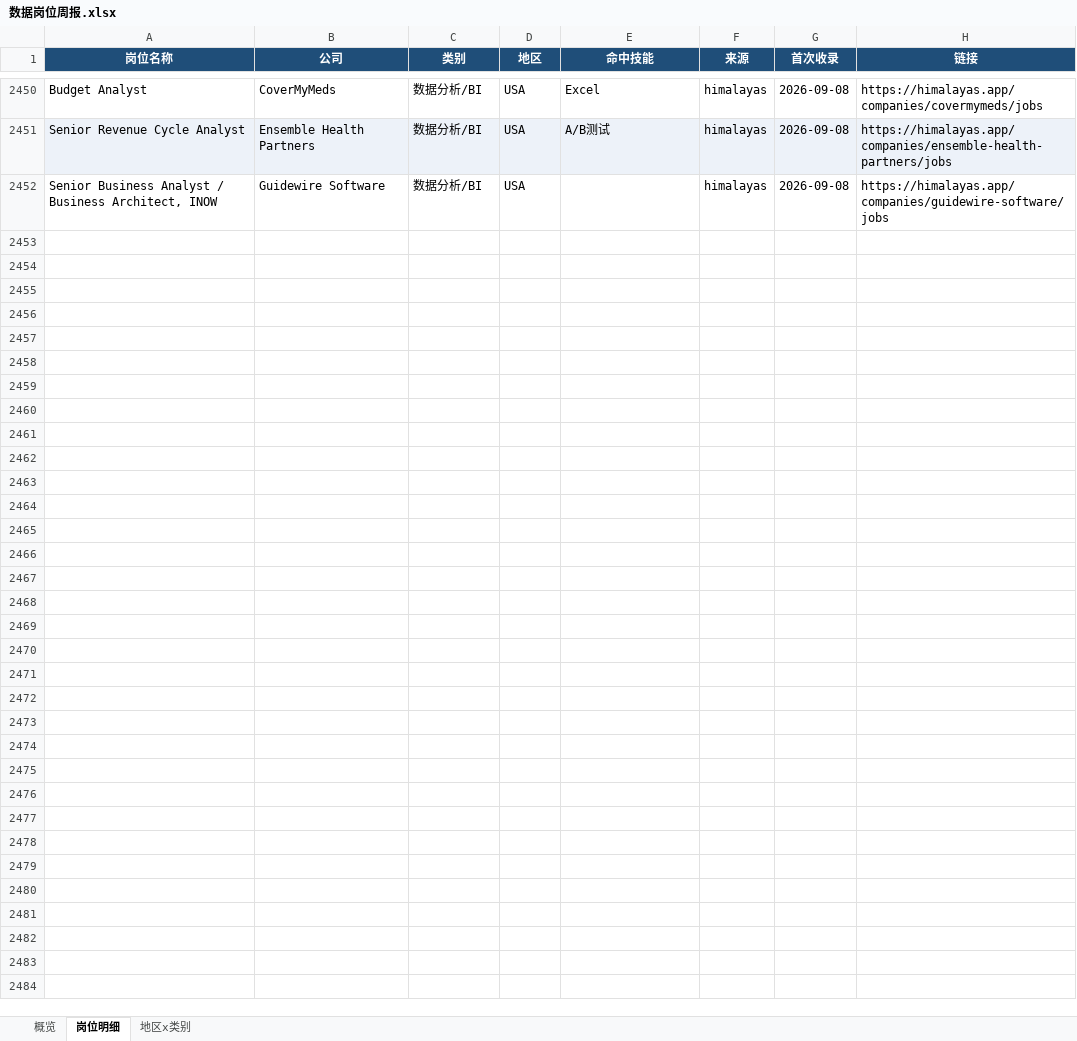
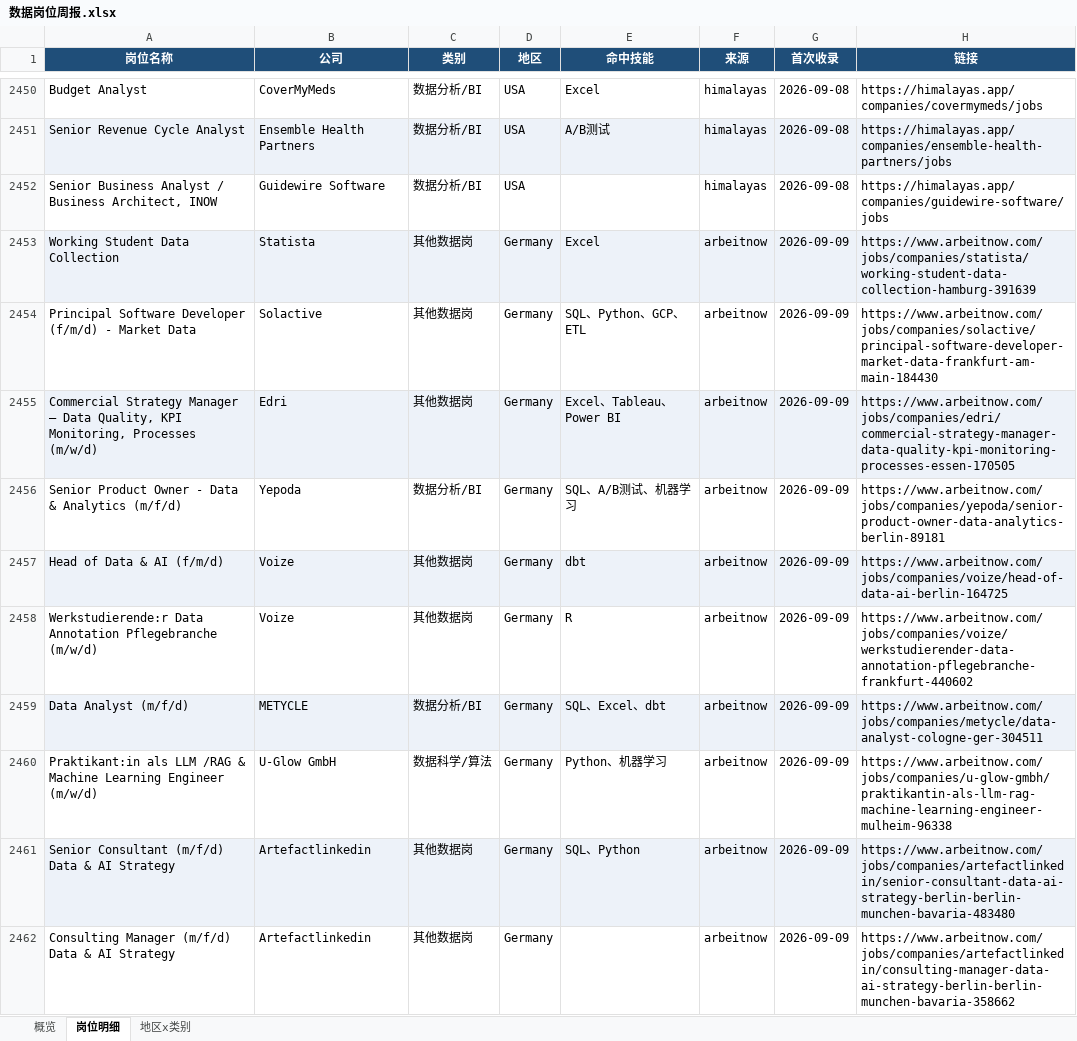
Before and after one commit to EGG-ZERO/da-job-radar, an Excel workbook: reports/数据岗位周报.xlsx, sheet 岗位明细, drawn as a sheet; only a part is shown, gaps mark what is left out; values as stored, in another font and other column widths than the file's, no borders; the diff covers the shown part only; the diff names each change by its address in the sheet, - before the commit and + after, or states it on an @@ line.

```diff
--- a/reports/数据岗位周报.xlsx (sheet 岗位明细)
+++ b/reports/数据岗位周报.xlsx (sheet 岗位明细)
+row 2453: Working Student Data Collection | Statista | 其他数据岗 | Germany | Excel | arbeitnow | 2026-09-09 | https://www.arbeitnow.com/jobs/companies/statista/working-student-data-collection-hamburg-391639
+row 2454: Principal Software Developer (f/m/d) - Market Data | Solactive | 其他数据岗 | Germany | SQL、Python、GCP、ETL | arbeitnow | 2026-09-09 | https://www.arbeitnow.com/jobs/companies/solactive/principal-software-developer-market-data-frankfurt-am-main-184430
+row 2455: Commercial Strategy Manager – Data Quality, KPI Monitoring, Processes (m/w/d) | Edri | 其他数据岗 | Germany | Excel、Tableau、Power BI | arbeitnow | 2026-09-09 | https://www.arbeitnow.com/jobs/companies/edri/commercial-strategy-manager-data-quality-kpi-monitoring-processes-essen-170505
+row 2456: Senior Product Owner - Data & Analytics (m/f/d) | Yepoda | 数据分析/BI | Germany | SQL、A/B测试、机器学习 | arbeitnow | 2026-09-09 | https://www.arbeitnow.com/jobs/companies/yepoda/senior-product-owner-data-analytics-berlin-89181
+row 2457: Head of Data & AI (f/m/d) | Voize | 其他数据岗 | Germany | dbt | arbeitnow | 2026-09-09 | https://www.arbeitnow.com/jobs/companies/voize/head-of-data-ai-berlin-164725
+row 2458: Werkstudierende:r Data Annotation Pflegebranche (m/w/d) | Voize | 其他数据岗 | Germany | R | arbeitnow | 2026-09-09 | https://www.arbeitnow.com/jobs/companies/voize/werkstudierender-data-annotation-pflegebranche-frankfurt-440602
+row 2459: Data Analyst (m/f/d) | METYCLE | 数据分析/BI | Germany | SQL、Excel、dbt | arbeitnow | 2026-09-09 | https://www.arbeitnow.com/jobs/companies/metycle/data-analyst-cologne-ger-304511
+row 2460: Praktikant:in als LLM /RAG & Machine Learning Engineer (m/w/d) | U-Glow GmbH | 数据科学/算法 | Germany | Python、机器学习 | arbeitnow | 2026-09-09 | https://www.arbeitnow.com/jobs/companies/u-glow-gmbh/praktikantin-als-llm-rag-machine-learning-engineer-mulheim-96338
+row 2461: Senior Consultant (m/f/d) Data & AI Strategy | Artefactlinkedin | 其他数据岗 | Germany | SQL、Python | arbeitnow | 2026-09-09 | https://www.arbeitnow.com/jobs/companies/artefactlinkedin/senior-consultant-data-ai-strategy-berlin-berlin-munchen-bavaria-483480
+row 2462: Consulting Manager (m/f/d) Data & AI Strategy | Artefactlinkedin | 其他数据岗 | Germany |  | arbeitnow | 2026-09-09 | https://www.arbeitnow.com/jobs/companies/artefactlinkedin/consulting-manager-data-ai-strategy-berlin-berlin-munchen-bavaria-358662
```
Also changed, not shown: 25 added rows elsewhere in this sheet, sheet 概览, sheet 地区x类别, 5 other files.
